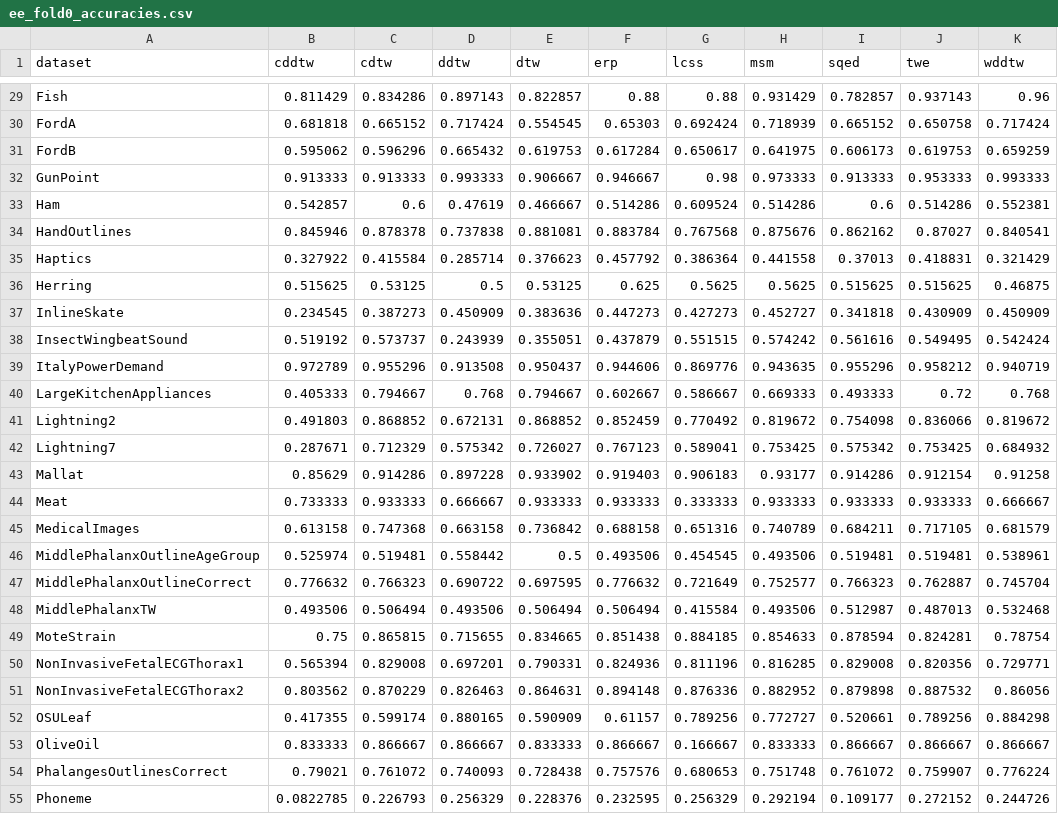
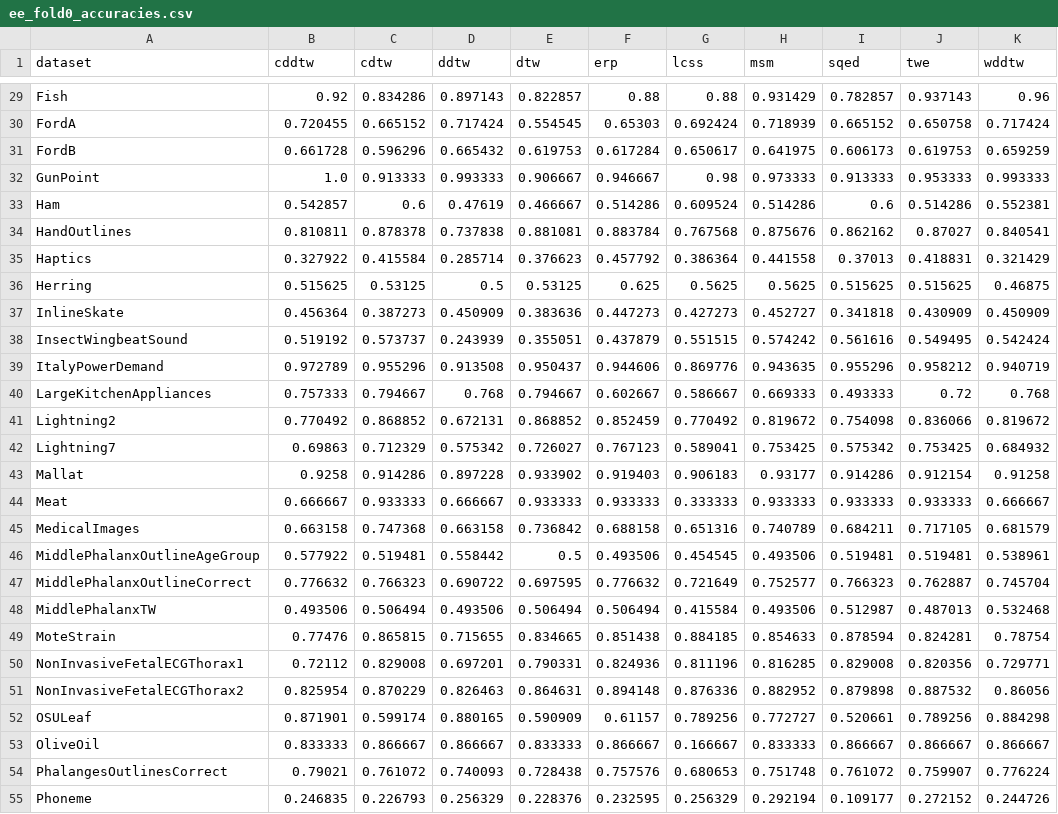
Before and after one commit to MonashTS/tempo, a CSV file: experiments/ee_fold0_accuracies.csv, drawn as a sheet; only a part is shown, gaps mark what is left out; the diff covers the shown part only; the diff names each change by its address in the sheet, - before the commit and + after, or states it on an @@ line.

```diff
--- a/experiments/ee_fold0_accuracies.csv
+++ b/experiments/ee_fold0_accuracies.csv
-B29 (cddtw): 0.811429
+B29 (cddtw): 0.92
-B30 (cddtw): 0.681818
+B30 (cddtw): 0.720455
-B31 (cddtw): 0.595062
+B31 (cddtw): 0.661728
-B32 (cddtw): 0.913333
+B32 (cddtw): 1.0
-B34 (cddtw): 0.845946
+B34 (cddtw): 0.810811
-B37 (cddtw): 0.234545
+B37 (cddtw): 0.456364
-B40 (cddtw): 0.405333
+B40 (cddtw): 0.757333
-B41 (cddtw): 0.491803
+B41 (cddtw): 0.770492
-B42 (cddtw): 0.287671
+B42 (cddtw): 0.69863
-B43 (cddtw): 0.85629
+B43 (cddtw): 0.9258
-B44 (cddtw): 0.733333
+B44 (cddtw): 0.666667
-B45 (cddtw): 0.613158
+B45 (cddtw): 0.663158
-B46 (cddtw): 0.525974
+B46 (cddtw): 0.577922
-B49 (cddtw): 0.75
+B49 (cddtw): 0.77476
-B50 (cddtw): 0.565394
+B50 (cddtw): 0.72112
-B51 (cddtw): 0.803562
+B51 (cddtw): 0.825954
-B52 (cddtw): 0.417355
+B52 (cddtw): 0.871901
-B55 (cddtw): 0.0822785
+B55 (cddtw): 0.246835
```
Also changed, not shown: 69 edited cells elsewhere in this file, 1 other file.
